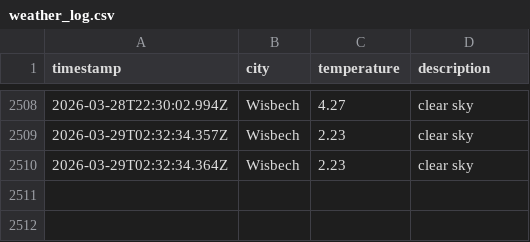
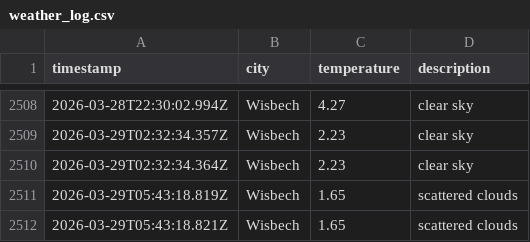
Before and after one commit to jamesYoungs4/New-Data-Weather-Ops, a CSV file: data/weather_log.csv, drawn as a sheet; only a part is shown, gaps mark what is left out.

```diff
--- a/data/weather_log.csv
+++ b/data/weather_log.csv
@@ -2510 +2510,3 @@ timestamp,city,temperature,description
 2026-03-29T02:32:34.364Z,Wisbech,2.23,clear sky
+2026-03-29T05:43:18.819Z,Wisbech,1.65,scattered clouds
+2026-03-29T05:43:18.821Z,Wisbech,1.65,scattered clouds
```
Also changed, not shown: 1 other file.
